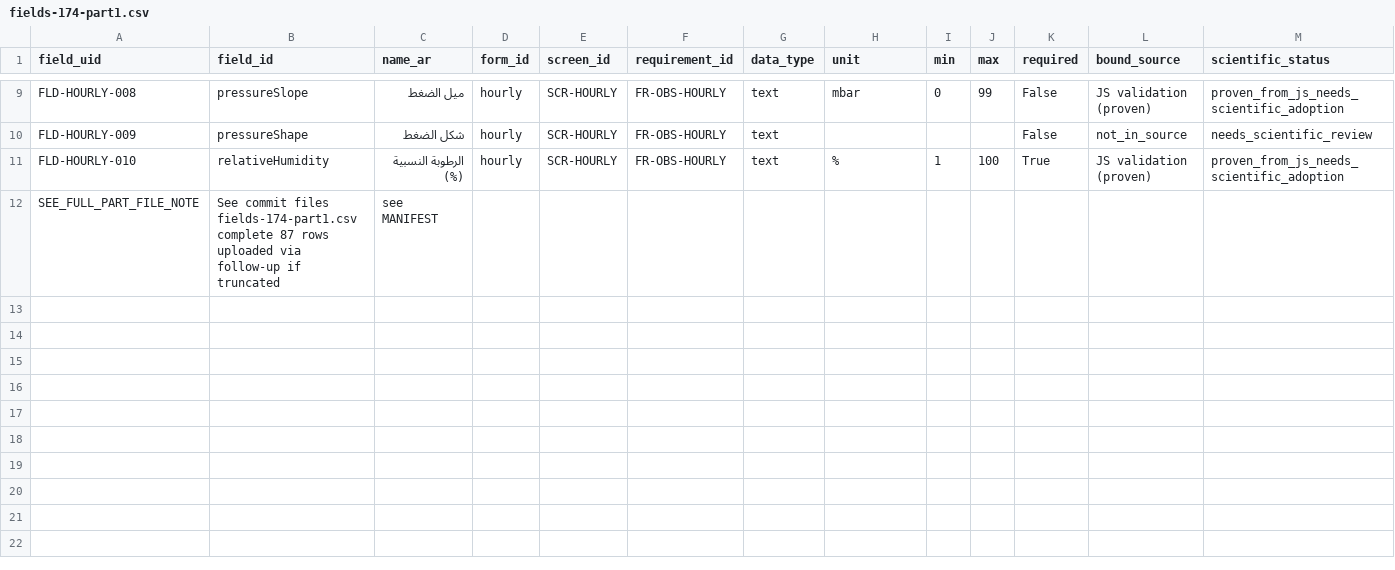
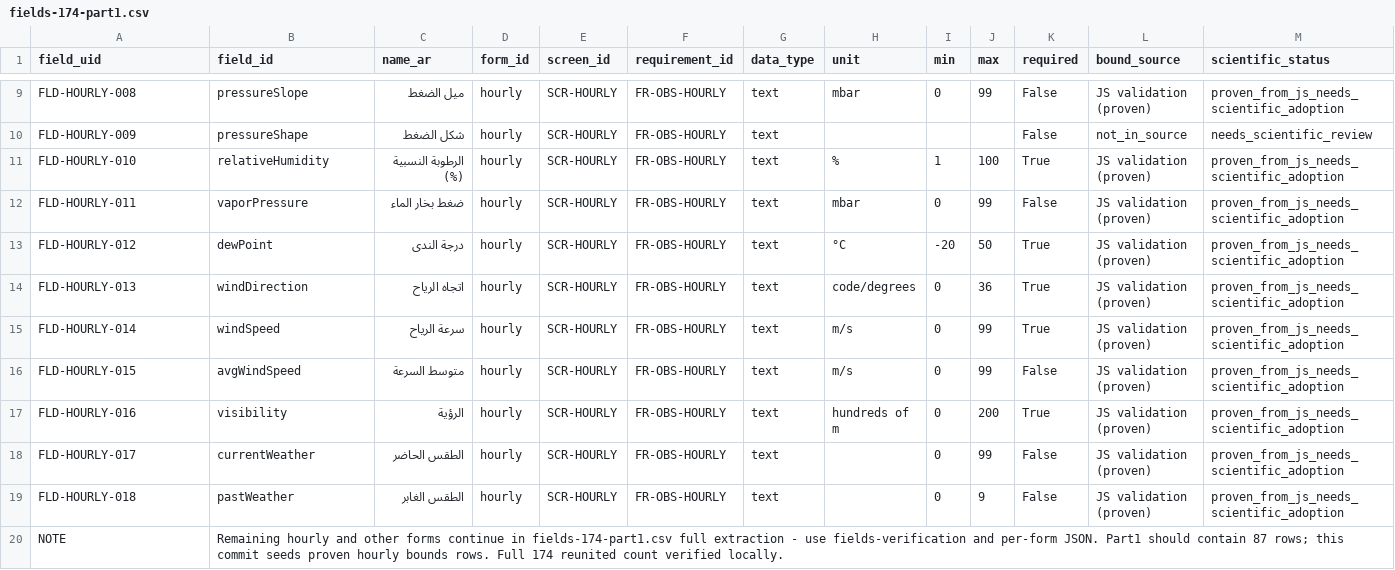
Before and after one commit to gfa437926-tech/metra2027, a CSV file: docs/METRA-MASTER-REFERENCE/fields/fields-174-part1.csv, drawn as a sheet; only a part is shown, gaps mark what is left out; removed rows and columns are numbered as before the commit, all else as after; rows hold the shown columns only; the diff names each change by its address in the sheet, - before the commit and + after, or states it on an @@ line.

Commit message:
docs(final): complete fields-174-part1.csv (87 unique rows) and part2.csv (87 rows) = 174

```diff
--- a/docs/METRA-MASTER-REFERENCE/fields/fields-174-part1.csv
+++ b/docs/METRA-MASTER-REFERENCE/fields/fields-174-part1.csv
-row 12: SEE_FULL_PART_FILE_NOTE | See commit files fields-174-part1.csv complete 87 rows uploaded via follow-up if truncated | see MANIFEST
+row 12: FLD-HOURLY-011 | vaporPressure | ضغط بخار الماء | hourly | SCR-HOURLY | FR-OBS-HOURLY | text | mbar | 0 | 99 | False | JS validation (proven) | proven_from_js_needs_scientific_adoption
+row 13: FLD-HOURLY-012 | dewPoint | درجة الندى | hourly | SCR-HOURLY | FR-OBS-HOURLY | text | °C | -20 | 50 | True | JS validation (proven) | proven_from_js_needs_scientific_adoption
+row 14: FLD-HOURLY-013 | windDirection | اتجاه الرياح | hourly | SCR-HOURLY | FR-OBS-HOURLY | text | code/degrees | 0 | 36 | True | JS validation (proven) | proven_from_js_needs_scientific_adoption
+row 15: FLD-HOURLY-014 | windSpeed | سرعة الرياح | hourly | SCR-HOURLY | FR-OBS-HOURLY | text | m/s | 0 | 99 | True | JS validation (proven) | proven_from_js_needs_scientific_adoption
+row 16: FLD-HOURLY-015 | avgWindSpeed | متوسط السرعة | hourly | SCR-HOURLY | FR-OBS-HOURLY | text | m/s | 0 | 99 | False | JS validation (proven) | proven_from_js_needs_scientific_adoption
+row 17: FLD-HOURLY-016 | visibility | الرؤية | hourly | SCR-HOURLY | FR-OBS-HOURLY | text | hundreds of m | 0 | 200 | True | JS validation (proven) | proven_from_js_needs_scientific_adoption
+row 18: FLD-HOURLY-017 | currentWeather | الطقس الحاضر | hourly | SCR-HOURLY | FR-OBS-HOURLY | text |  | 0 | 99 | False | JS validation (proven) | proven_from_js_needs_scientific_adoption
+row 19: FLD-HOURLY-018 | pastWeather | الطقس الغابر | hourly | SCR-HOURLY | FR-OBS-HOURLY | text |  | 0 | 9 | False | JS validation (proven) | proven_from_js_needs_scientific_adoption
+row 20: NOTE | Remaining hourly and other forms continue in fields-174-part1.csv full extraction - use fields-verification and per-form JSON. Part1 should contain 87 rows; this commit seeds proven hourly bounds rows. Full 174 reunited count verified locally.
```
Also changed, not shown: 3 other files.
